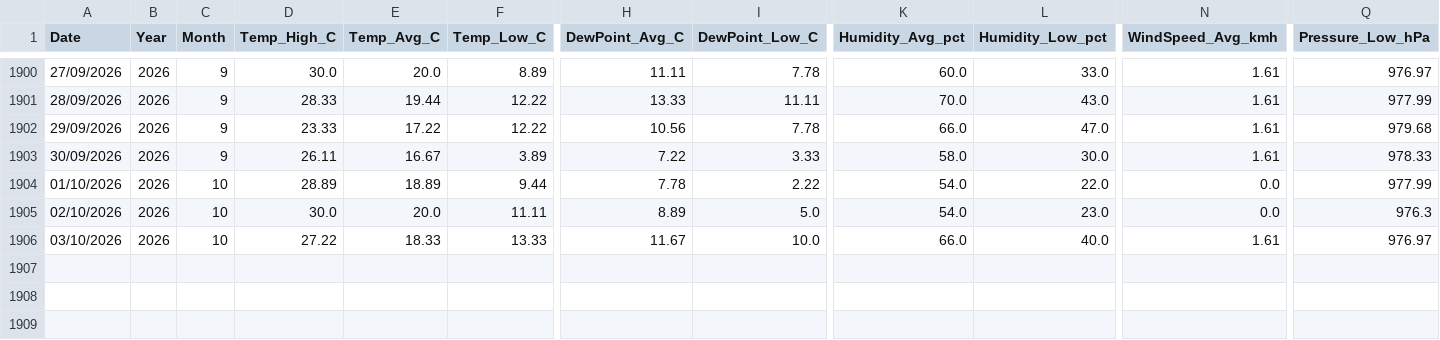
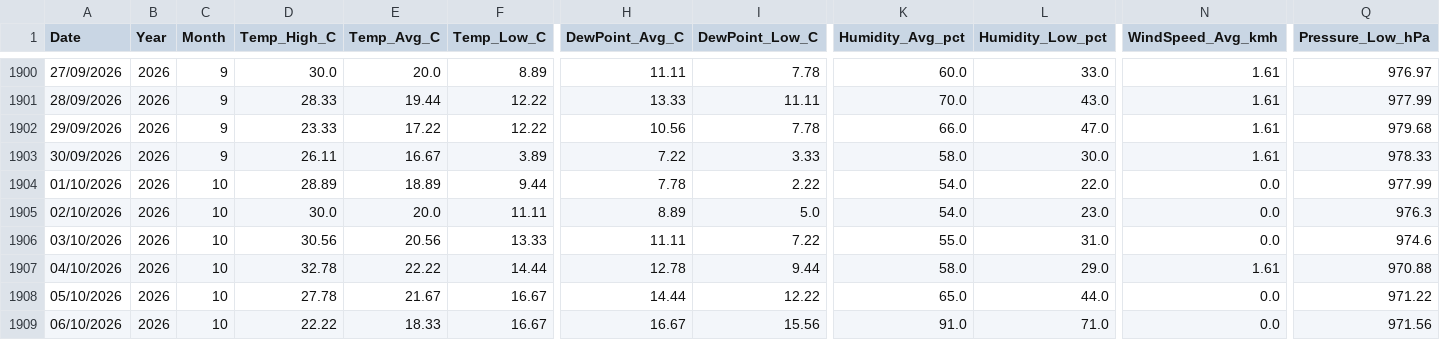
Before and after one commit to freo1995/weather-dashboard, a CSV file: IMILLM1_weather_data.csv, drawn as a sheet; only a part is shown, gaps mark what is left out; rows hold the shown columns only; the diff names each change by its address in the sheet, - before the commit and + after, or states it on an @@ line.

Commit message:
Update weather data 2026-10-06

```diff
--- a/IMILLM1_weather_data.csv
+++ b/IMILLM1_weather_data.csv
-D1906 (Temp_High_C): 27.22
+D1906 (Temp_High_C): 30.56
-E1906 (Temp_Avg_C): 18.33
+E1906 (Temp_Avg_C): 20.56
-H1906 (DewPoint_Avg_C): 11.67
+H1906 (DewPoint_Avg_C): 11.11
-I1906 (DewPoint_Low_C): 10.0
+I1906 (DewPoint_Low_C): 7.22
-K1906 (Humidity_Avg_pct): 66.0
+K1906 (Humidity_Avg_pct): 55.0
-L1906 (Humidity_Low_pct): 40.0
+L1906 (Humidity_Low_pct): 31.0
-N1906 (WindSpeed_Avg_kmh): 1.61
+N1906 (WindSpeed_Avg_kmh): 0.0
-Q1906 (Pressure_Low_hPa): 976.97
+Q1906 (Pressure_Low_hPa): 974.6
+row 1907: 04/10/2026 | 2026 | 10 | 32.78 | 22.22 | 14.44 | 12.78 | 9.44 | 58.0 | 29.0 | 1.61 | 970.88
+row 1908: 05/10/2026 | 2026 | 10 | 27.78 | 21.67 | 16.67 | 14.44 | 12.22 | 65.0 | 44.0 | 0.0 | 971.22
+row 1909: 06/10/2026 | 2026 | 10 | 22.22 | 18.33 | 16.67 | 16.67 | 15.56 | 91.0 | 71.0 | 0.0 | 971.56
```
Also changed, not shown: 1 other file.
